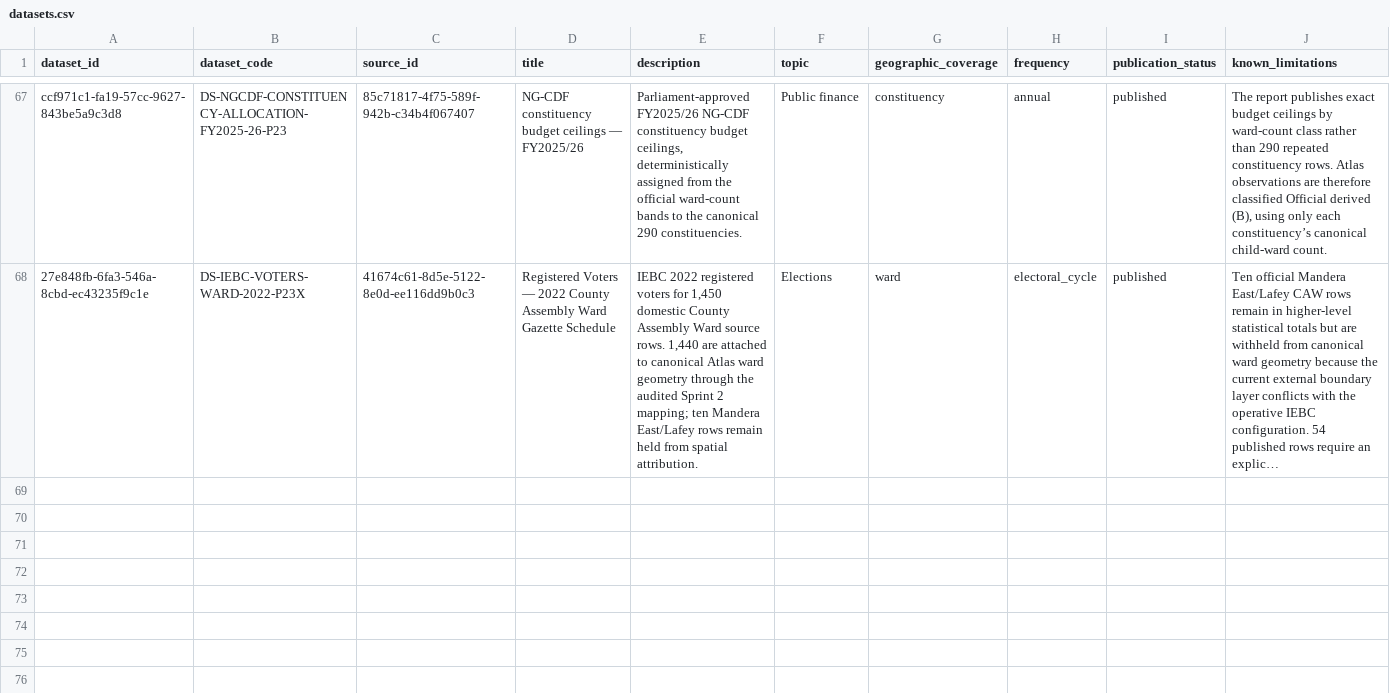
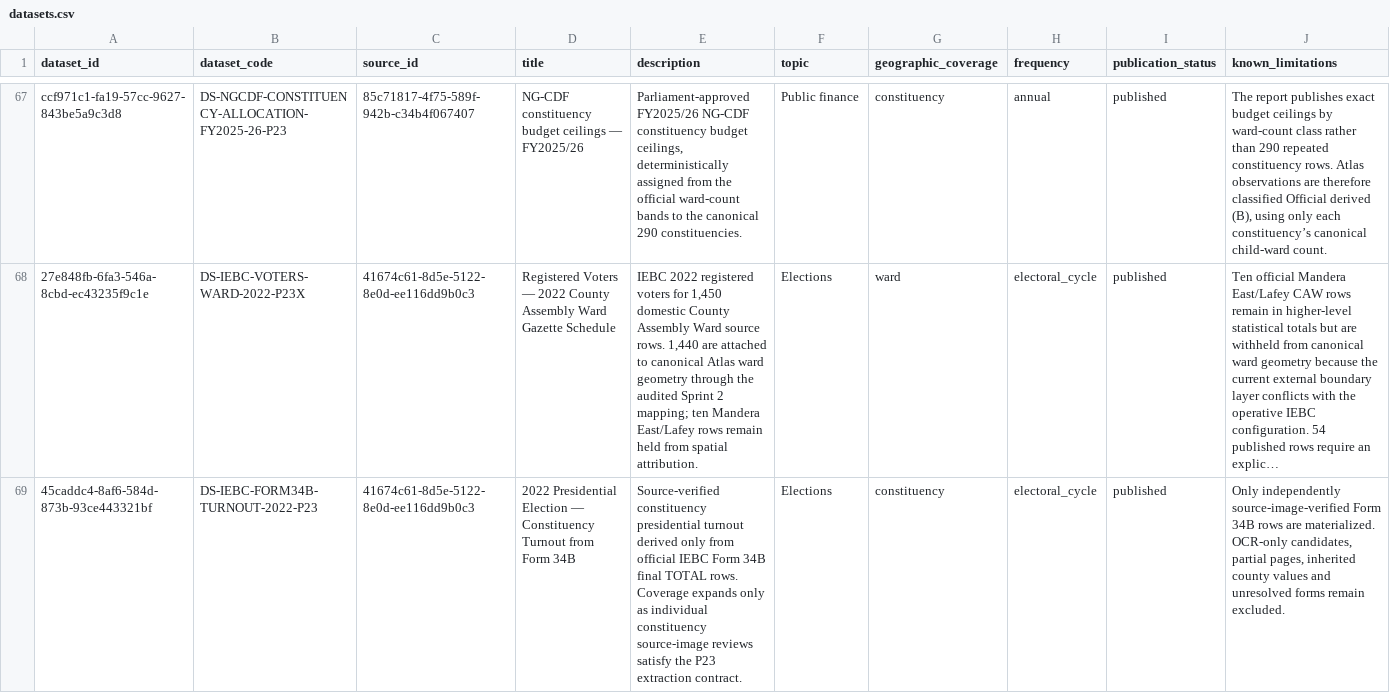
Before and after one commit to dansamuka/kenya-data-atlas, a CSV file: data/catalogue/registry/datasets.csv, drawn as a sheet; only a part is shown, gaps mark what is left out; long unchanged cells end in …; rows hold the shown columns only; the diff names each change by its address in the sheet, - before the commit and + after, or states it on an @@ line.

Commit message:
P23: promote source-verified Changamwe turnout
* feat(p23): carry forward verified Changamwe Form 34B evidence

* feat(p23): add governed turnout promotion contract

* test(p23): validate verified Changamwe Form 34B source row

* feat(p23): add source-verified constituency turnout builder

* fix(p23): activate turnout lifecycle after verified promotion

* fix(p23): derive turnout remainder from canonical ledger

* ci(p23): materialize verified Changamwe turnout on current main

* feat(p23): promote source-verified Changamwe turnout

* chore(p23): record validated Changamwe materialization

---------

Co-authored-by: github-actions[bot] <41898282+github-actions[bot]@users.noreply.github.com>

```diff
--- a/data/catalogue/registry/datasets.csv
+++ b/data/catalogue/registry/datasets.csv
+row 69: 45caddc4-8af6-584d-873b-93ce443321bf | DS-IEBC-FORM34B-TURNOUT-2022-P23 | 41674c61-8d5e-5122-8e0d-ee116dd9b0c3 | 2022 Presidential Election — Constituency Turnout from Form 34B | Source-verified constituency presidential turnout derived only from official IEBC Form 34B final TOTAL rows. Coverage expands only as individual constituency source-image reviews satisfy the P23 extraction contract. | Elections | constituency | electoral_cycle | published | Only independently source-image-verified Form 34B rows are materialized. OCR-only candidates, partial pages, inherited county values and unresolved forms remain excluded.
```
Also changed, not shown: data/catalogue/registry/releases.csv, data/indicators/registry/indicators.csv, 37 other files.
